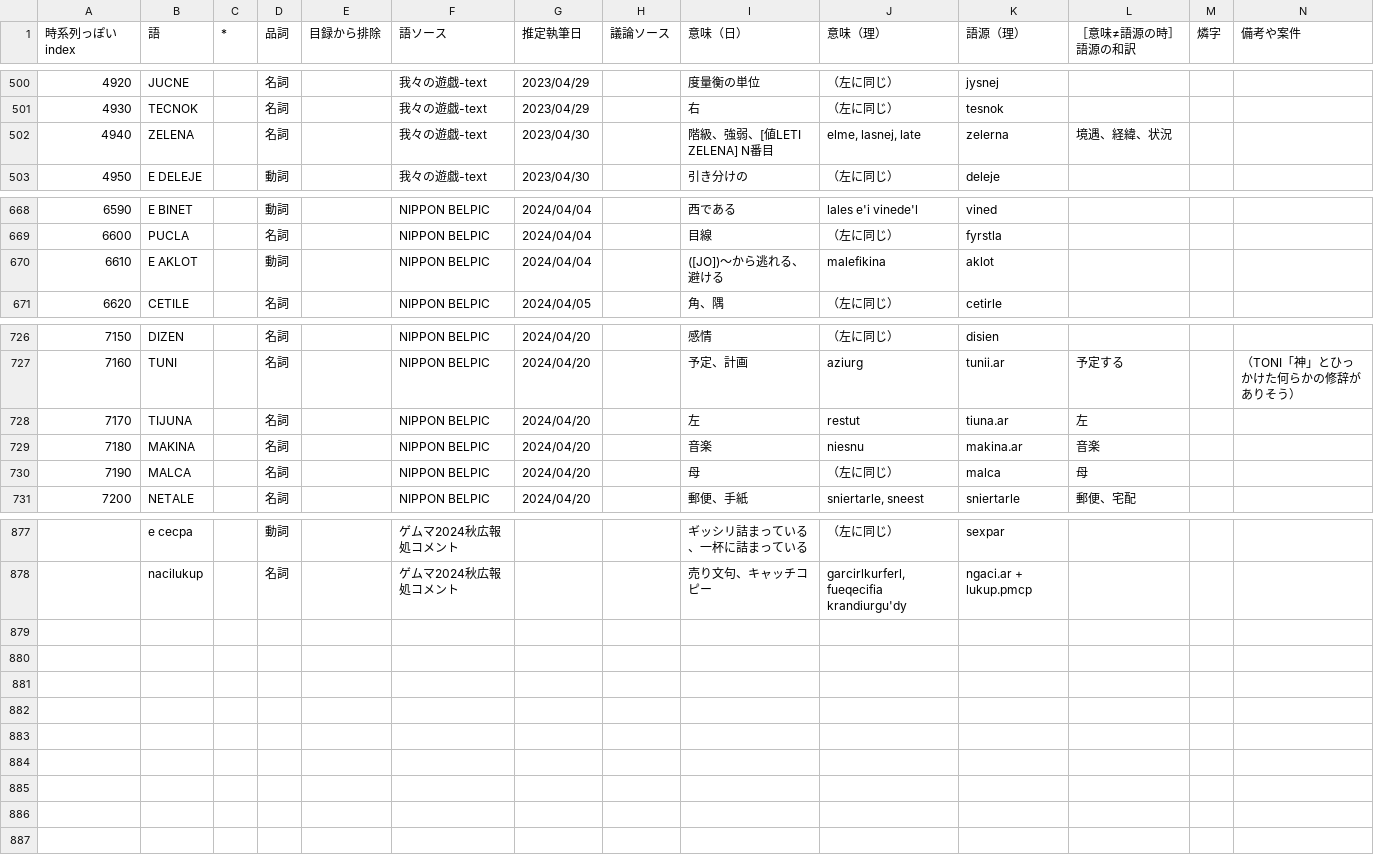
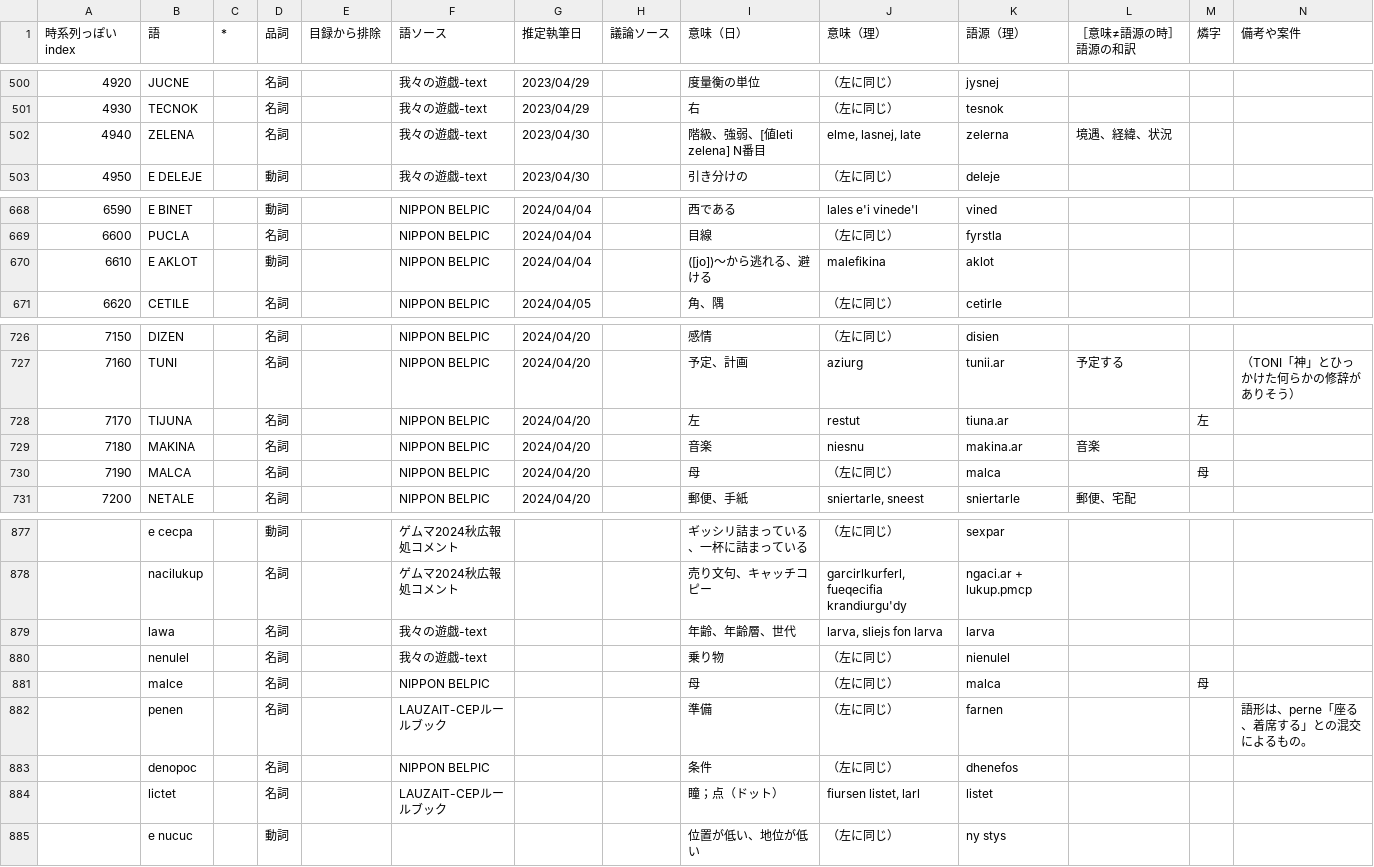
Before and after one commit to sozysozbot/bixe, a TSV file: preprocess/words.tsv, drawn as a sheet; only a part is shown, gaps mark what is left out.

Commit message:
[sync] lawa「年齢、世代」、nenulel「乗り物」、malce「母」、penen「準備」、denopoc「条件」、lictet「瞳、ドット」、e nucuc「位置・地位が低い」

```diff
--- a/preprocess/words.tsv
+++ b/preprocess/words.tsv
@@ -501,3 +501,3 @@
 4930	TECNOK		名詞		我々の遊戯-text	2023/04/29		右	（左に同じ）	tesnok			
-4940	ZELENA		名詞		我々の遊戯-text	2023/04/30		階級、強弱、[値LETI ZELENA] N番目	elme, lasnej, late	zelerna	境遇、経緯、状況		
+4940	ZELENA		名詞		我々の遊戯-text	2023/04/30		階級、強弱、[値leti zelena] N番目	elme, lasnej, late	zelerna	境遇、経緯、状況		
 4950	E DELEJE		動詞		我々の遊戯-text	2023/04/30		引き分けの	（左に同じ）	deleje			
@@ -669,3 +669,3 @@
 6600	PUCLA		名詞		NIPPON BELPIC	2024/04/04		目線	（左に同じ）	fyrstla			
-6610	E AKLOT		動詞		NIPPON BELPIC	2024/04/04		([JO])～から逃れる、避ける	malefikina	aklot			
+6610	E AKLOT		動詞		NIPPON BELPIC	2024/04/04		([jo])～から逃れる、避ける	malefikina	aklot			
 6620	CETILE		名詞		NIPPON BELPIC	2024/04/05		角、隅	（左に同じ）	cetirle			
@@ -727,5 +727,5 @@
 7160	TUNI		名詞		NIPPON BELPIC	2024/04/20		予定、計画	aziurg	tunii.ar	予定する		（TONI「神」とひっかけた何らかの修辞がありそう）
-7170	TIJUNA		名詞		NIPPON BELPIC	2024/04/20		左	restut	tiuna.ar	左		
+7170	TIJUNA		名詞		NIPPON BELPIC	2024/04/20		左	restut	tiuna.ar		左	
 7180	MAKINA		名詞		NIPPON BELPIC	2024/04/20		音楽	niesnu	makina.ar	音楽		
-7190	MALCA		名詞		NIPPON BELPIC	2024/04/20		母	（左に同じ）	malca	母		
+7190	MALCA		名詞		NIPPON BELPIC	2024/04/20		母	（左に同じ）	malca		母	
 7200	NETALE		名詞		NIPPON BELPIC	2024/04/20		郵便、手紙	sniertarle, sneest	sniertarle	郵便、宅配		
@@ -878 +878,8 @@
 	nacilukup		名詞		ゲムマ2024秋広報処コメント			売り文句、キャッチコピー	garcirlkurferl, fueqecifia krandiurgu'dy	ngaci.ar + lukup.pmcp			
+	lawa		名詞		我々の遊戯-text			年齢、年齢層、世代	larva, sliejs fon larva	larva			
+	nenulel		名詞		我々の遊戯-text			乗り物	（左に同じ）	nienulel			
+	malce		名詞		NIPPON BELPIC			母	（左に同じ）	malca		母	
+	penen		名詞		LAUZAIT-CEPルールブック			準備	（左に同じ）	farnen			語形は、perne「座る、着席する」との混交によるもの。
+	denopoc		名詞		NIPPON BELPIC			条件	（左に同じ）	dhenefos			
+	lictet		名詞		LAUZAIT-CEPルールブック			瞳；点（ドット）	fiursen listet, larl	listet			
+	e nucuc		動詞					位置が低い、地位が低い	（左に同じ）	ny stys			
```
Also changed, not shown: 5 other files.
